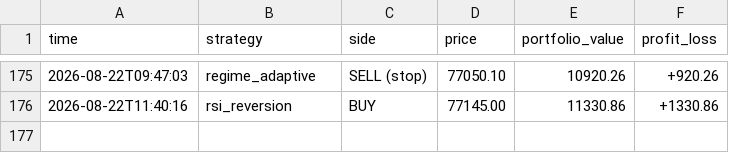
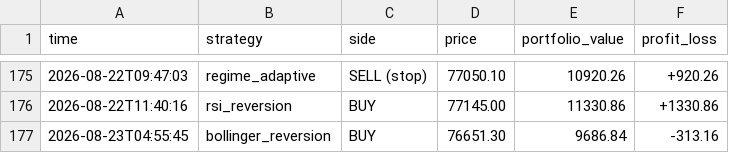
Before and after one commit to tahseenbus/trading-bot, a CSV file: champion_trades.csv, drawn as a sheet; only a part is shown, gaps mark what is left out; the diff names each change by its address in the sheet, - before the commit and + after, or states it on an @@ line.

```diff
--- a/champion_trades.csv
+++ b/champion_trades.csv
+row 177: 2026-08-23T04:55:45 | bollinger_reversion | BUY | 76651.30 | 9686.84 | -313.16
```
Also changed, not shown: 1 other file.
